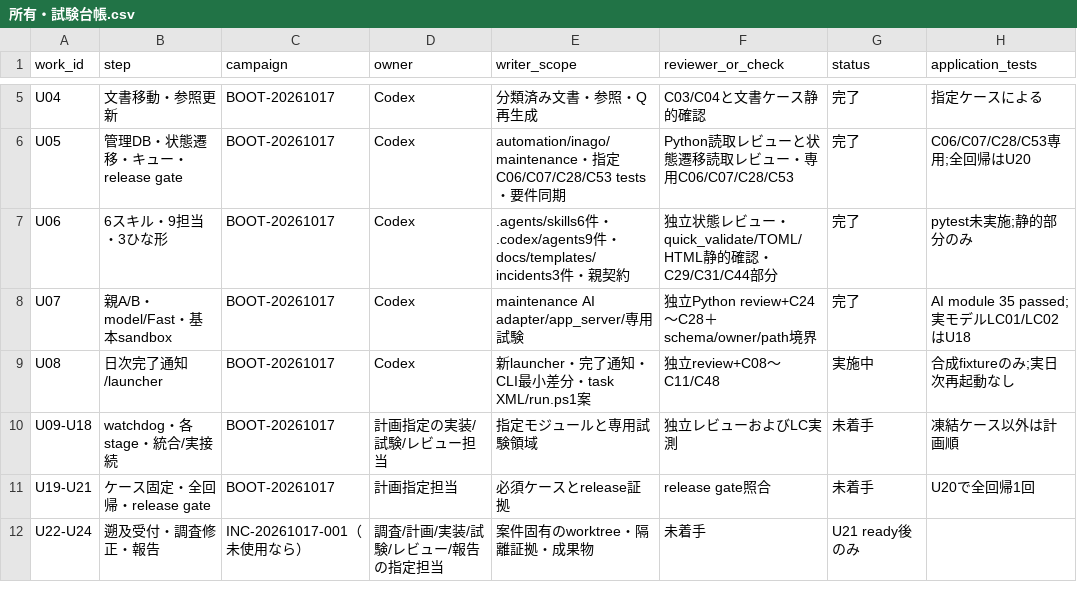
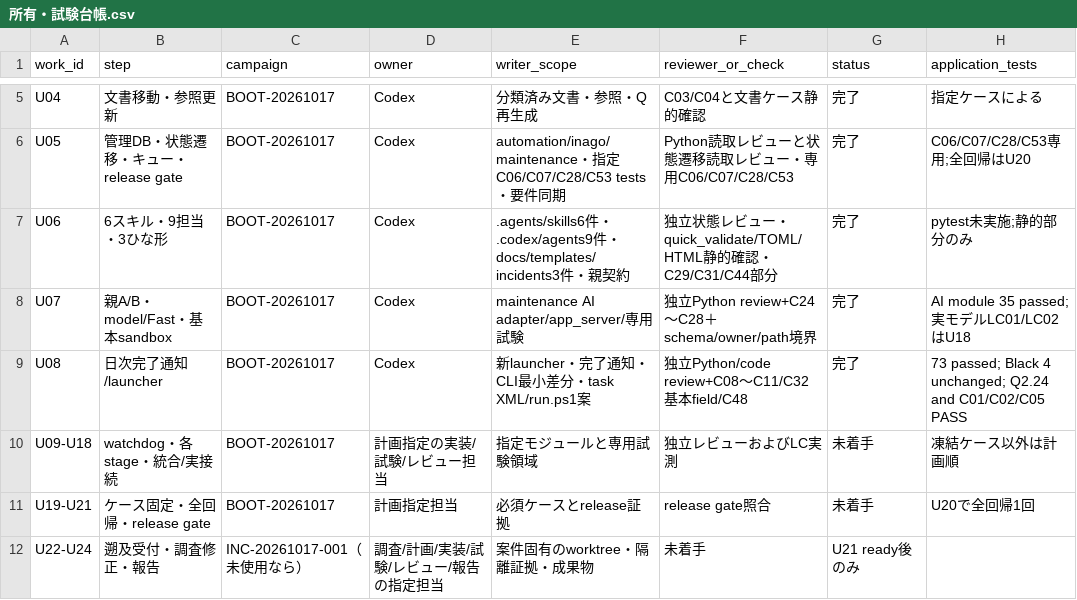
Before and after one commit to ute3g2n/rakuten-room-inago, a CSV file: worklogs/projects/maintenance/所有・試験台帳.csv, drawn as a sheet; only a part is shown, gaps mark what is left out.

```diff
--- a/worklogs/projects/maintenance/所有・試験台帳.csv
+++ b/worklogs/projects/maintenance/所有・試験台帳.csv
@@ -8,3 +8,3 @@ U06,6スキル・9担当・3ひな形,BOOT-20261017,Codex,.agents/skills6件・.
 U07,親A/B・model/Fast・基本sandbox,BOOT-20261017,Codex,maintenance AI adapter/app_server/専用試験,独立Python review+C24～C28＋schema/owner/path境界,完了,AI module 35 passed;実モデルLC01/LC02はU18
-U08,日次完了通知/launcher,BOOT-20261017,Codex,新launcher・完了通知・CLI最小差分・task XML/run.ps1案,独立review+C08～C11/C48,実施中,合成fixtureのみ;実日次再起動なし
+U08,日次完了通知/launcher,BOOT-20261017,Codex,新launcher・完了通知・CLI最小差分・task XML/run.ps1案,独立Python/code review+C08～C11/C32基本field/C48,完了,73 passed; Black 4 unchanged; Q2.24 and C01/C02/C05 PASS
 U09-U18,watchdog・各stage・統合/実接続,BOOT-20261017,計画指定の実装/試験/レビュー担当,指定モジュールと専用試験領域,独立レビューおよびLC実測,未着手,凍結ケース以外は計画順
```
Also changed, not shown: 3 other files.
